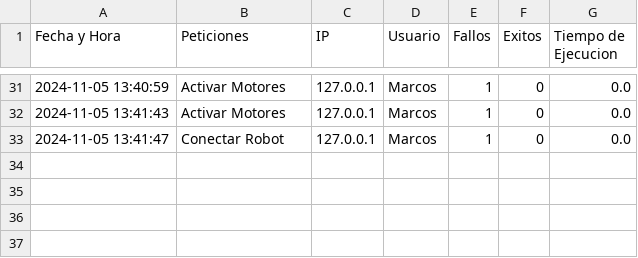
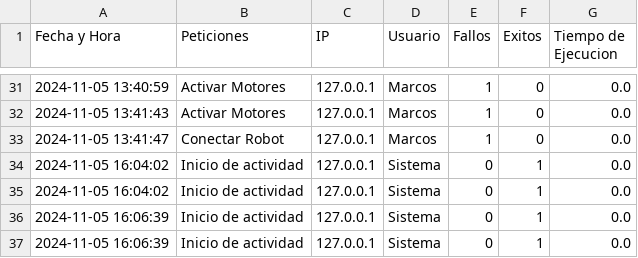
Before and after one commit to wopassord/Proyecto-POO2, a CSV file: Servidor/log_trabajo.csv, drawn as a sheet; only a part is shown, gaps mark what is left out.

```diff
--- a/Servidor/log_trabajo.csv
+++ b/Servidor/log_trabajo.csv
@@ -33 +33,5 @@ Fecha y Hora,Peticiones,IP,Usuario,Fallos,Exitos,Tiempo de Ejecucion
 2024-11-05 13:41:47,Conectar Robot,127.0.0.1,Marcos,1,0,0.0
+2024-11-05 16:04:02,Inicio de actividad,127.0.0.1,Sistema,0,1,0.0
+2024-11-05 16:04:02,Inicio de actividad,127.0.0.1,Sistema,0,1,0.0
+2024-11-05 16:06:39,Inicio de actividad,127.0.0.1,Sistema,0,1,0.0
+2024-11-05 16:06:39,Inicio de actividad,127.0.0.1,Sistema,0,1,0.0
```
Also changed, not shown: Servidor/usuarios_servidor_uno.csv, 1 other file.
